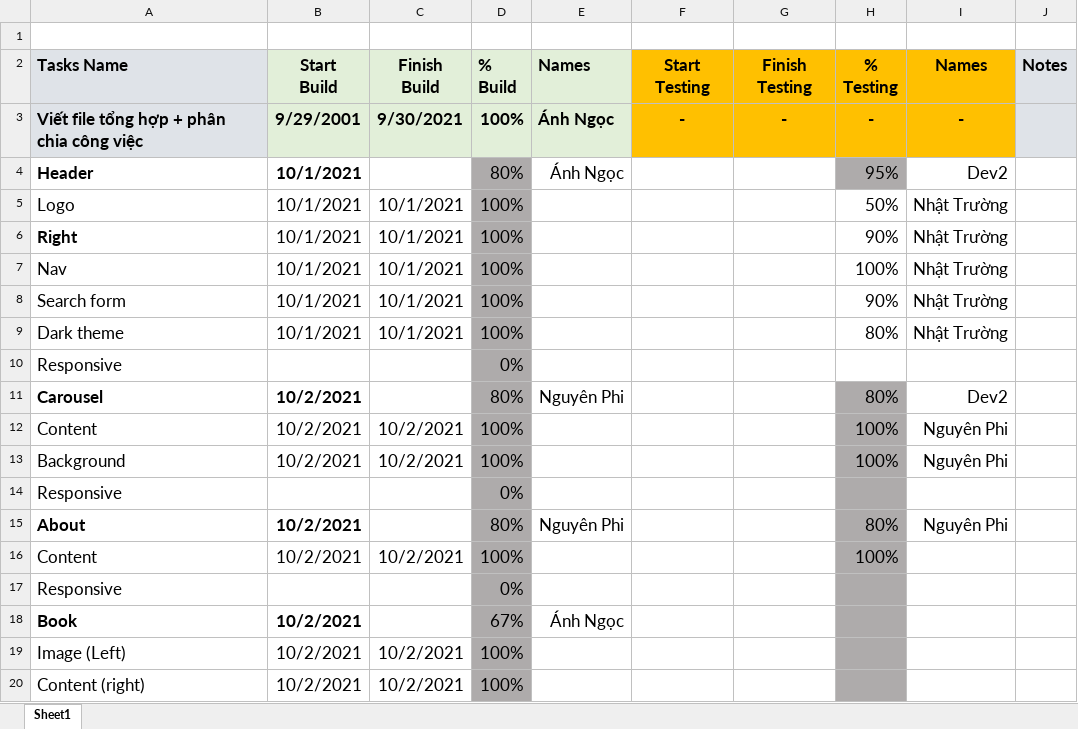
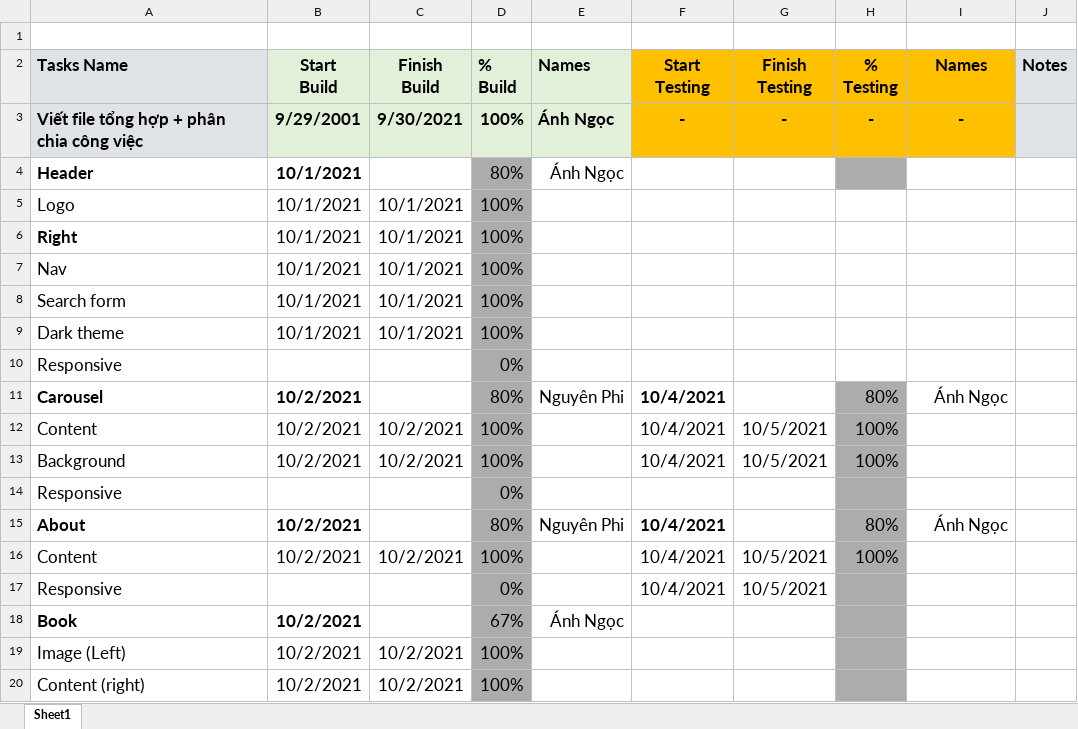
Before and after one commit to sarah-phan/Diner, an Excel workbook: Task Template/template_task.xlsx, sheet Sheet1, drawn as a sheet; only a part is shown; values as stored, in another font and other column widths than the file's, no borders; conditional formats not drawn; the diff names each change by its address in the sheet, - before the commit and + after, or states it on an @@ line.

```diff
--- a/Task Template/template_task.xlsx (sheet Sheet1)
+++ b/Task Template/template_task.xlsx (sheet Sheet1)
-H4 (% Testing): 95%
+H4 (% Testing): (empty)
-I4 (Names): Dev2
+I4 (Names): (empty)
-H5 (% Testing): 50%
+H5 (% Testing): (empty)
-I5:I9 (Names): Nhật Trường
+I5:I9 (Names): (empty)
-H6 (% Testing): 90%
+H6 (% Testing): (empty)
-H7 (% Testing): 100%
+H7 (% Testing): (empty)
-H8 (% Testing): 90%
+H8 (% Testing): (empty)
-H9 (% Testing): 80%
+H9 (% Testing): (empty)
-F11:F13 (Start Testing): (empty)
+F11:F13 (Start Testing): 10/4/2021
-I11 (Names): Dev2
+I11 (Names): Ánh Ngọc
-G12:G13 (Finish Testing): (empty)
+G12:G13 (Finish Testing): 10/5/2021
-I12:I13 (Names): Nguyên Phi
+I12:I13 (Names): (empty)
-F15:F17 (Start Testing): (empty)
+F15:F17 (Start Testing): 10/4/2021
-I15 (Names): Nguyên Phi
+I15 (Names): Ánh Ngọc
-G16:G17 (Finish Testing): (empty)
+G16:G17 (Finish Testing): 10/5/2021
```
Also changed, not shown: 2 other files.
